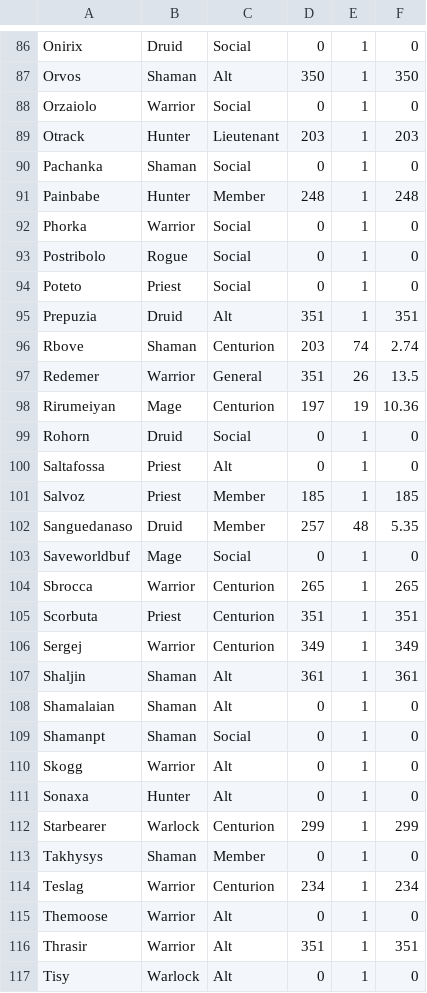
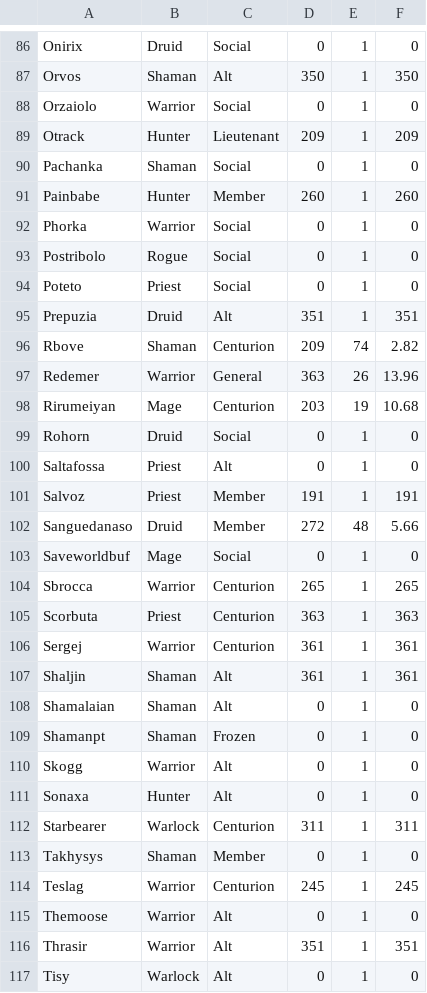
Before and after one commit to T1z1ano/T1z1ano.github.io, a CSV file: data/dataraw.csv, drawn as a sheet; only a part is shown, gaps mark what is left out; the diff covers the shown part only.

```diff
--- a/data/dataraw.csv
+++ b/data/dataraw.csv
@@ -88,5 +88,5 @@ Orvos,Shaman,Alt,350,1,350,
 Orzaiolo,Warrior,Social,0,1,0,
-Otrack,Hunter,Lieutenant,203,1,203,
+Otrack,Hunter,Lieutenant,209,1,209,
 Pachanka,Shaman,Social,0,1,0,
-Painbabe,Hunter,Member,248,1,248,
+Painbabe,Hunter,Member,260,1,260,
 Phorka,Warrior,Social,0,1,0,
@@ -95,21 +95,21 @@ Poteto,Priest,Social,0,1,0,
 Prepuzia,Druid,Alt,351,1,351,
-Rbove,Shaman,Centurion,203,74,2.74,
-Redemer,Warrior,General,351,26,13.5,
-Rirumeiyan,Mage,Centurion,197,19,10.36,
+Rbove,Shaman,Centurion,209,74,2.82,
+Redemer,Warrior,General,363,26,13.96,
+Rirumeiyan,Mage,Centurion,203,19,10.68,
 Rohorn,Druid,Social,0,1,0,
 Saltafossa,Priest,Alt,0,1,0,
-Salvoz,Priest,Member,185,1,185,
-Sanguedanaso,Druid,Member,257,48,5.35,
+Salvoz,Priest,Member,191,1,191,
+Sanguedanaso,Druid,Member,272,48,5.66,
 Saveworldbuf,Mage,Social,0,1,0,
 Sbrocca,Warrior,Centurion,265,1,265,
-Scorbuta,Priest,Centurion,351,1,351,
-Sergej,Warrior,Centurion,349,1,349,
+Scorbuta,Priest,Centurion,363,1,363,
+Sergej,Warrior,Centurion,361,1,361,
 Shaljin,Shaman,Alt,361,1,361,
 Shamalaian,Shaman,Alt,0,1,0,
-Shamanpt,Shaman,Social,0,1,0,
+Shamanpt,Shaman,Frozen,0,1,0,
 Skogg,Warrior,Alt,0,1,0,
 Sonaxa,Hunter,Alt,0,1,0,
-Starbearer,Warlock,Centurion,299,1,299,
+Starbearer,Warlock,Centurion,311,1,311,
 Takhysys,Shaman,Member,0,1,0,
-Teslag,Warrior,Centurion,234,1,234,
+Teslag,Warrior,Centurion,245,1,245,
 Themoose,Warrior,Alt,0,1,0,
```
Also changed, not shown: 1 added row and 70 edited cells elsewhere in this file.
